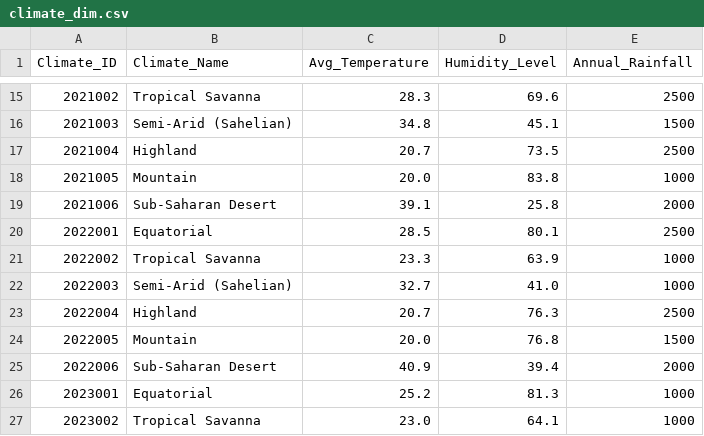
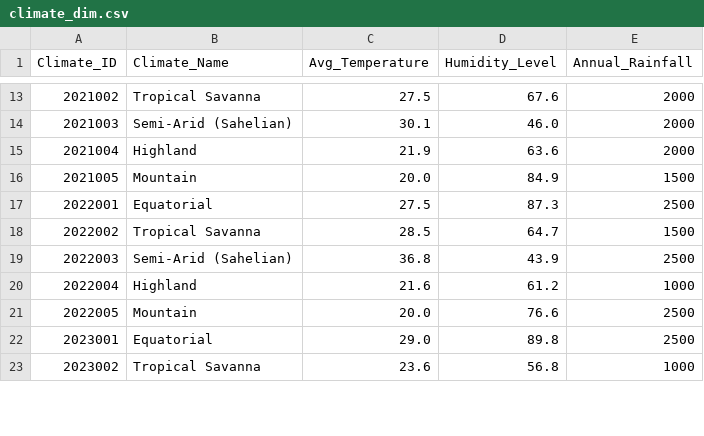
Before and after one commit to lawrica123/Agricultural-Production-in-Cameroon-Datawarehouse-and-Data-Minning, a CSV file: csv files/climate_dim.csv, drawn as a sheet; only a part is shown, gaps mark what is left out; the diff covers the shown part only.

```diff
--- a/csv files/climate_dim.csv
+++ b/csv files/climate_dim.csv
@@ -15,13 +13,11 @@ Climate_ID,Climate_Name,Avg_Temperature,Humidity_Level,Annual_Rainfall
-2021002,Tropical Savanna,28.3,69.6,2500
-2021003,Semi-Arid (Sahelian),34.8,45.1,1500
-2021004,Highland,20.7,73.5,2500
-2021005,Mountain,20.0,83.8,1000
-2021006,Sub-Saharan Desert,39.1,25.8,2000
-2022001,Equatorial,28.5,80.1,2500
-2022002,Tropical Savanna,23.3,63.9,1000
-2022003,Semi-Arid (Sahelian),32.7,41.0,1000
-2022004,Highland,20.7,76.3,2500
-2022005,Mountain,20.0,76.8,1500
-2022006,Sub-Saharan Desert,40.9,39.4,2000
-2023001,Equatorial,25.2,81.3,1000
-2023002,Tropical Savanna,23.0,64.1,1000
+2021002,Tropical Savanna,27.5,67.6,2000
+2021003,Semi-Arid (Sahelian),30.1,46.0,2000
+2021004,Highland,21.9,63.6,2000
+2021005,Mountain,20.0,84.9,1500
+2022001,Equatorial,27.5,87.3,2500
+2022002,Tropical Savanna,28.5,64.7,1500
+2022003,Semi-Arid (Sahelian),36.8,43.9,2500
+2022004,Highland,21.6,61.2,1000
+2022005,Mountain,20.0,76.6,2500
+2023001,Equatorial,29.0,89.8,2500
+2023002,Tropical Savanna,23.6,56.8,1000
```
Also changed, not shown: 4 removed rows and 50 edited cells elsewhere in this file.
